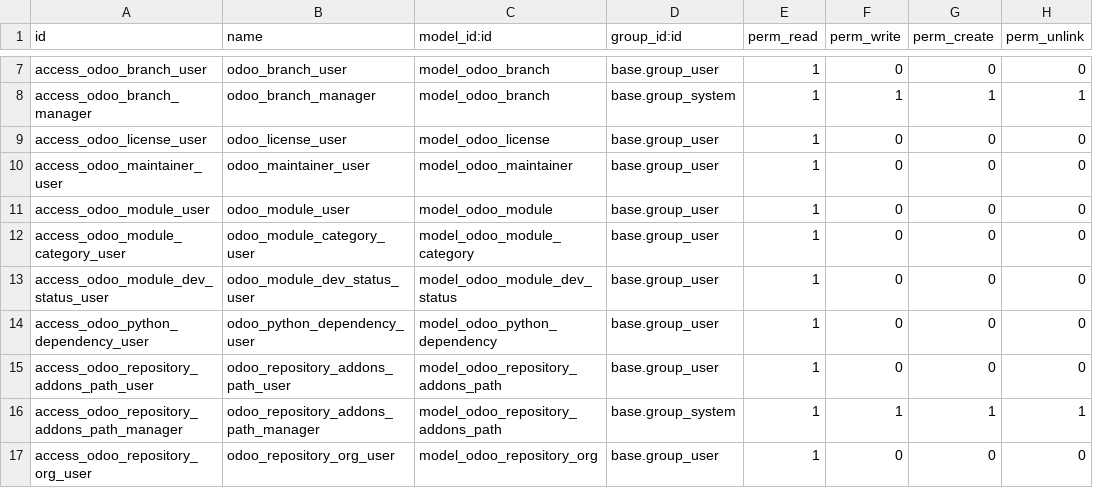
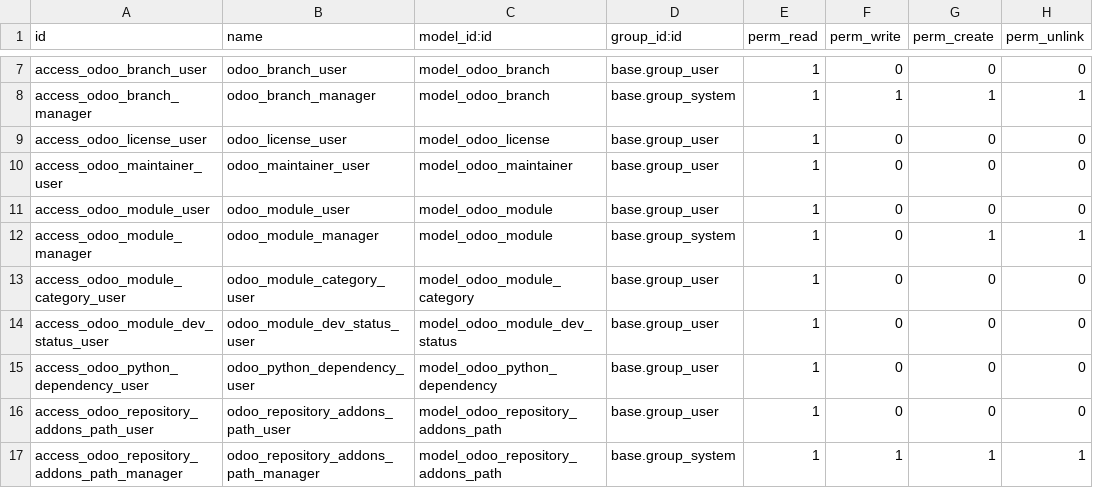
Before and after one commit to OCA/module-composition-analysis, a CSV file: odoo_repository/security/ir.model.access.csv, drawn as a sheet; only a part is shown, gaps mark what is left out; the shorter side is filled out with more unchanged rows.

Commit message:
odoo_repository: handle blacklisted modules
We do not want to scan some modules and attach them to a repository as
while they have the same name among different projects, they do not
share the same code and are specific to a project.
Such modules are for instance:

- studio_customization (generated by Studio in Odoo Enterprise)
- server_environment_files (created manually by developers to leverage
  server_environment module features)

```diff
--- a/odoo_repository/security/ir.model.access.csv
+++ b/odoo_repository/security/ir.model.access.csv
@@ -11,2 +11,3 @@ access_odoo_maintainer_user,odoo_maintainer_user,model_odoo_maintainer,base.grou
 access_odoo_module_user,odoo_module_user,model_odoo_module,base.group_user,1,0,0,0
+access_odoo_module_manager,odoo_module_manager,model_odoo_module,base.group_system,1,0,1,1
 access_odoo_module_category_user,odoo_module_category_user,model_odoo_module_category,base.group_user,1,0,0,0
```
Also changed, not shown: 7 other files.
